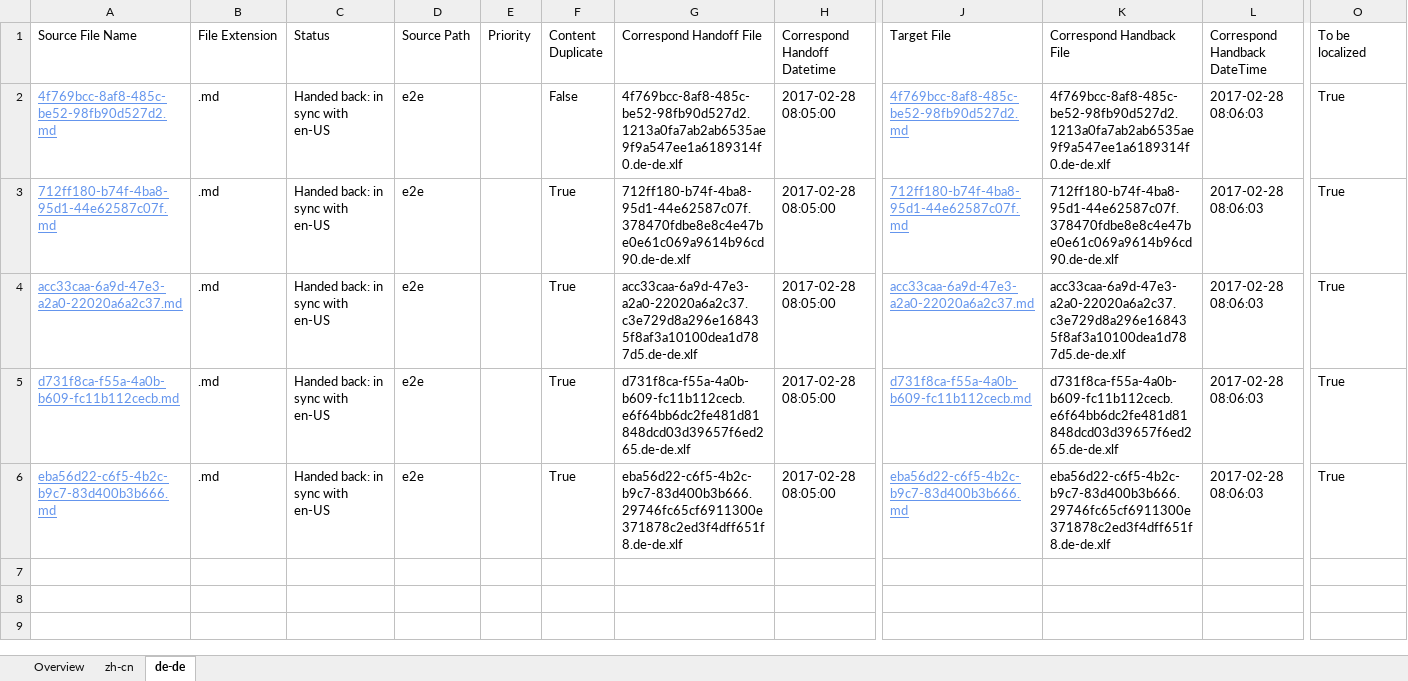
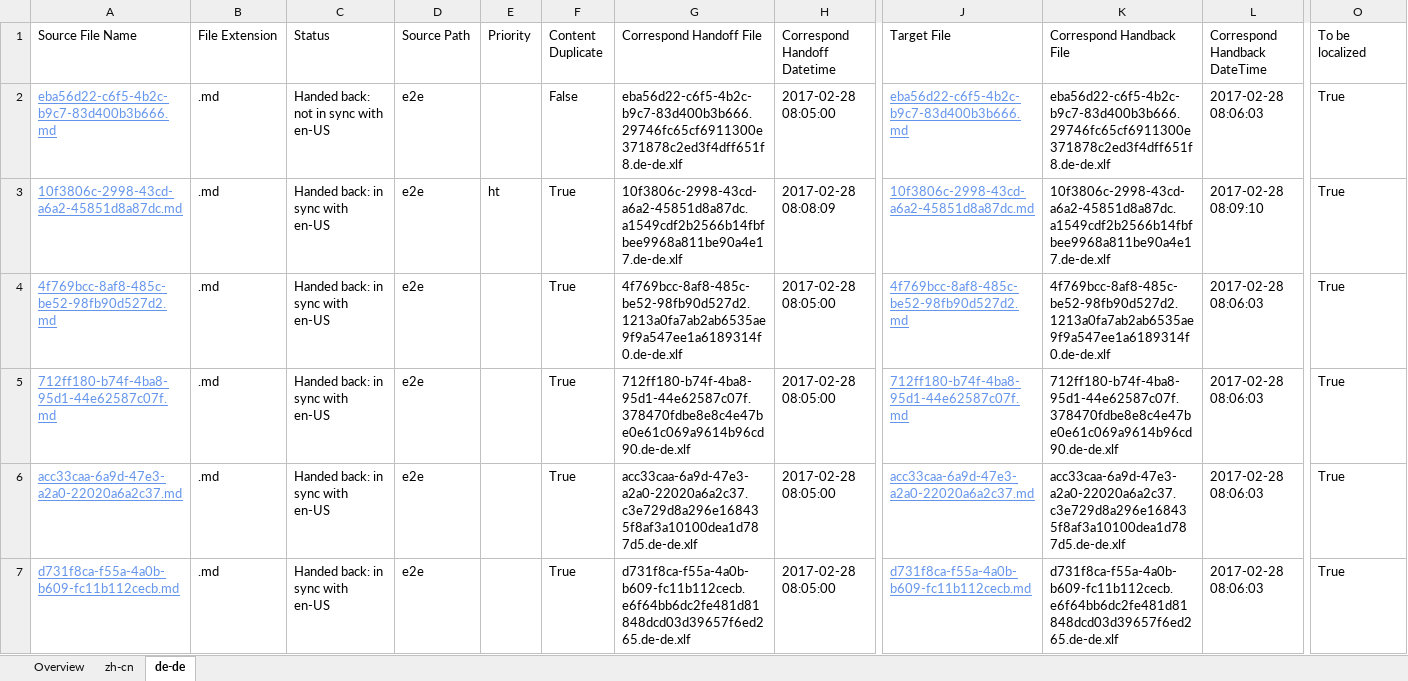
Before and after one commit to OpenLocalizationTestOrg/ol-test4-handback, an Excel workbook: ol-handback/OpenLocalizationTestOrg/ol-test4/xinjiang/handback-status.xlsx, sheet de-de, drawn as a sheet; only a part is shown, gaps mark what is left out; values as stored, in another font and other column widths than the file's, no borders; table styles not drawn; removed rows and columns are numbered as before the commit, all else as after; rows hold the shown columns only; the diff names each change by its address in the sheet, - before the commit and + after, or states it on an @@ line.

```diff
--- a/ol-handback/OpenLocalizationTestOrg/ol-test4/xinjiang/handback-status.xlsx (sheet de-de)
+++ b/ol-handback/OpenLocalizationTestOrg/ol-test4/xinjiang/handback-status.xlsx (sheet de-de)
+row 2: eba56d22-c6f5-4b2c-b9c7-83d400b3b666.md | .md | Handed back: not in sync with en-US | e2e |  | False | eba56d22-c6f5-4b2c-b9c7-83d400b3b666.29746fc65cf6911300e371878c2ed3f4dff651f8.de-de.xlf | 2017-02-28 08:05:00 | eba56d22-c6f5-4b2c-b9c7-83d400b3b666.md | eba56d22-c6f5-4b2c-b9c7-83d400b3b666.29746fc65cf6911300e371878c2ed3f4dff651f8.de-de.xlf | 2017-02-28 08:06:03 | True
+row 3: 10f3806c-2998-43cd-a6a2-45851d8a87dc.md | .md | Handed back: in sync with en-US | e2e | ht | True | 10f3806c-2998-43cd-a6a2-45851d8a87dc.a1549cdf2b2566b14fbfbee9968a811be90a4e17.de-de.xlf | 2017-02-28 08:08:09 | 10f3806c-2998-43cd-a6a2-45851d8a87dc.md | 10f3806c-2998-43cd-a6a2-45851d8a87dc.a1549cdf2b2566b14fbfbee9968a811be90a4e17.de-de.xlf | 2017-02-28 08:09:10 | True
-F4 (Content Duplicate): False
+F4 (Content Duplicate): True
-row 6: eba56d22-c6f5-4b2c-b9c7-83d400b3b666.md | .md | Handed back: in sync with en-US | e2e |  | True | eba56d22-c6f5-4b2c-b9c7-83d400b3b666.29746fc65cf6911300e371878c2ed3f4dff651f8.de-de.xlf | 2017-02-28 08:05:00 | eba56d22-c6f5-4b2c-b9c7-83d400b3b666.md | eba56d22-c6f5-4b2c-b9c7-83d400b3b666.29746fc65cf6911300e371878c2ed3f4dff651f8.de-de.xlf | 2017-02-28 08:06:03 | True
```
Also changed, not shown: sheet zh-cn, sheet Overview, ol-handback/OpenLocalizationTestOrg/ol-test4/xinjiang/localization-status.xlsx.
